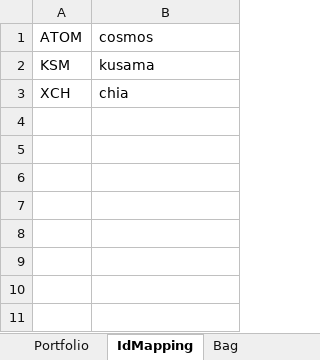
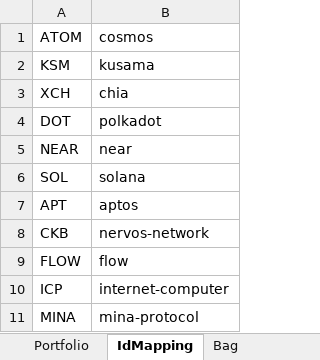
Before and after one commit to vit-utility/SmartCalc, an Excel workbook: example/info.xlsx, sheet IdMapping, drawn as a sheet; values as stored, in another font and other column widths than the file's, no borders; the diff names each change by its address in the sheet, - before the commit and + after, or states it on an @@ line.

```diff
--- a/example/info.xlsx (sheet IdMapping)
+++ b/example/info.xlsx (sheet IdMapping)
+row 4: DOT | polkadot
+row 5: NEAR | near
+row 6: SOL | solana
+row 7: APT | aptos
+row 8: CKB | nervos-network
+row 9: FLOW | flow
+row 10: ICP | internet-computer
+row 11: MINA | mina-protocol
```
Also changed, not shown: sheet Buy info, sheet Bag, sheet Portfolio, charts or pictures, example/deals.xlsx.
